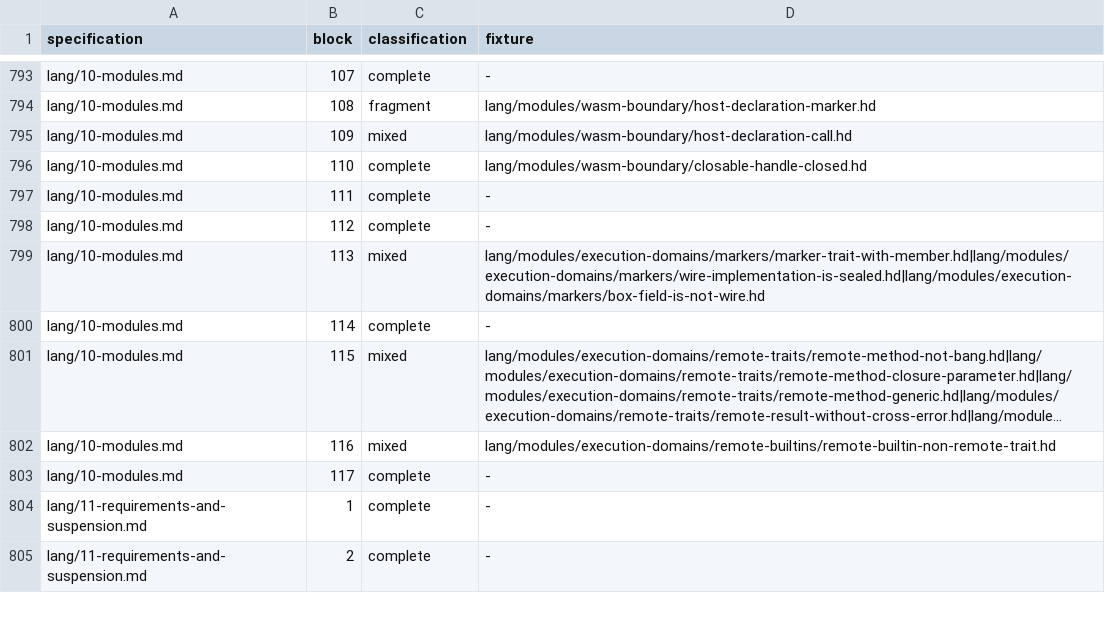
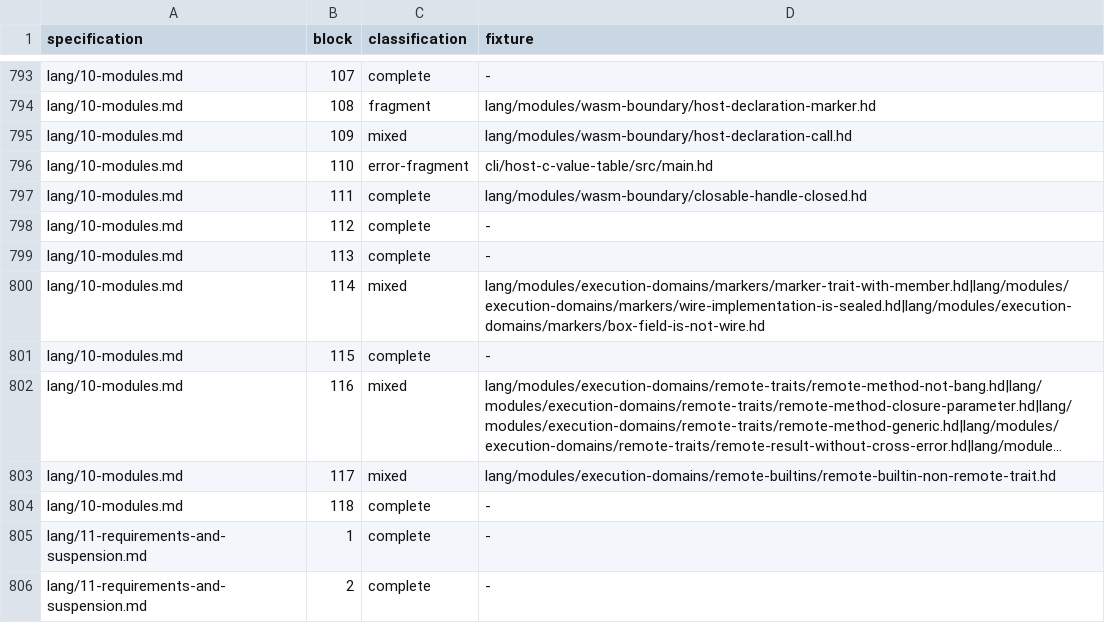
Before and after one commit to HerringtonDarkholme/hd-lang, a TSV file: spec/conformance/examples.tsv, drawn as a sheet; only a part is shown, gaps mark what is left out; long unchanged cells end in …; addresses are those after the commit; the diff names each change by its address in the sheet, - before the commit and + after, or states it on an @@ line.

```diff
--- a/spec/conformance/examples.tsv
+++ b/spec/conformance/examples.tsv
-C796 (classification): complete
+C796 (classification): error-fragment
-D796 (fixture): lang/modules/wasm-boundary/closable-handle-closed.hd
+D796 (fixture): cli/host-c-value-table/src/main.hd
-D797 (fixture): -
+D797 (fixture): lang/modules/wasm-boundary/closable-handle-closed.hd
+row 799: lang/10-modules.md | 113 | complete | -
-B800 (block): 113
+B800 (block): 114
-B801 (block): 114
+B801 (block): 115
-B802 (block): 115
+B802 (block): 116
-B803 (block): 116
+B803 (block): 117
-B804 (block): 117
+B804 (block): 118
```
Also changed, not shown: spec/conformance/cli-cases.tsv, 33 other files.
